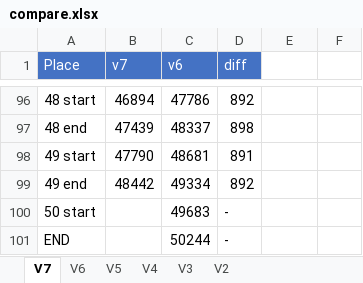
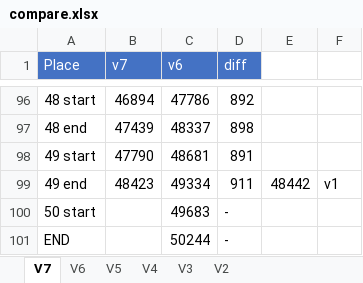
Before and after one commit to adelikat/tas, an Excel workbook: LodeRunner/compare.xlsx, sheet V7, drawn as a sheet; only a part is shown, gaps mark what is left out; values as stored, in another font and other column widths than the file's, no borders; the diff names each change by its address in the sheet, - before the commit and + after, or states it on an @@ line.

Commit message:
lode runner - new lv 49 route, 20 frames faster

```diff
--- a/LodeRunner/compare.xlsx (sheet V7)
+++ b/LodeRunner/compare.xlsx (sheet V7)
-B99 (v7): 48442
+B99 (v7): 48423
-D99 (diff): 892
+D99 (diff): 911
-E99: (empty)
+E99: 48442
-F99: (empty)
+F99: v1
```
Also changed, not shown: 3 other files.
